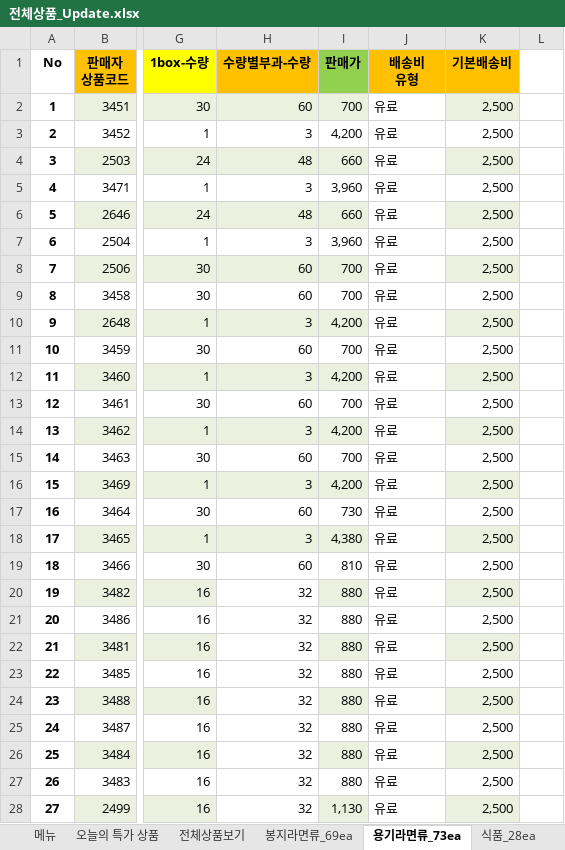
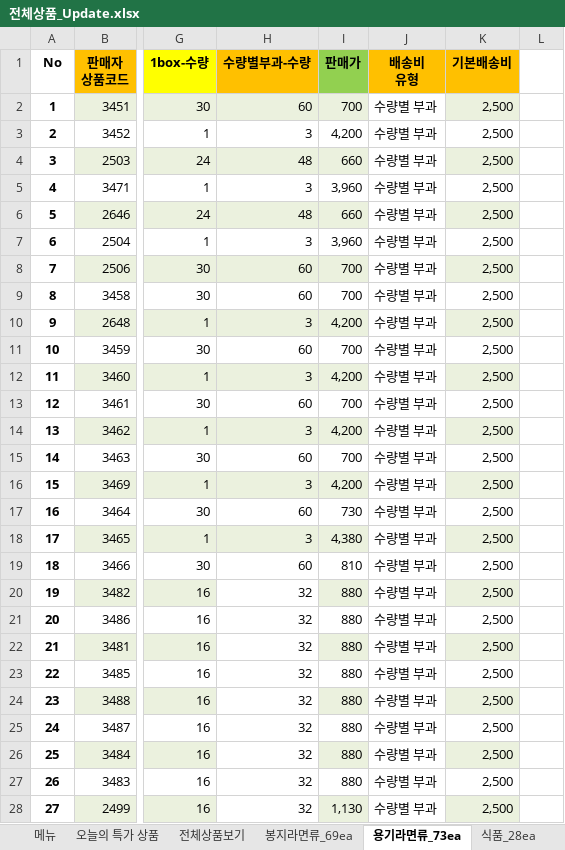
Before and after one commit to ArvidJoung/Tongup, an Excel workbook: 제품_20170414/전체상품_Update.xlsx, sheet 용기라면류_73ea, drawn as a sheet; only a part is shown, gaps mark what is left out; values as stored, in another font and other column widths than the file's, no borders; the diff covers the shown part only; the diff names each change by its address in the sheet, - before the commit and + after, or states it on an @@ line.

```diff
--- a/제품_20170414/전체상품_Update.xlsx (sheet 용기라면류_73ea)
+++ b/제품_20170414/전체상품_Update.xlsx (sheet 용기라면류_73ea)
-J2:J28 (배송비 유형): 유료
+J2:J28 (배송비 유형): 수량별 부과
```
Also changed, not shown: 46 edited cells elsewhere in this sheet, sheet 봉지라면류_69ea, sheet 스낵제과_106ea, sheet 전통차_67ea, sheet 맥심커피_40ea, sheet 시리얼_35ea, sheet 생수음료_50ea, 5 more sheets.
